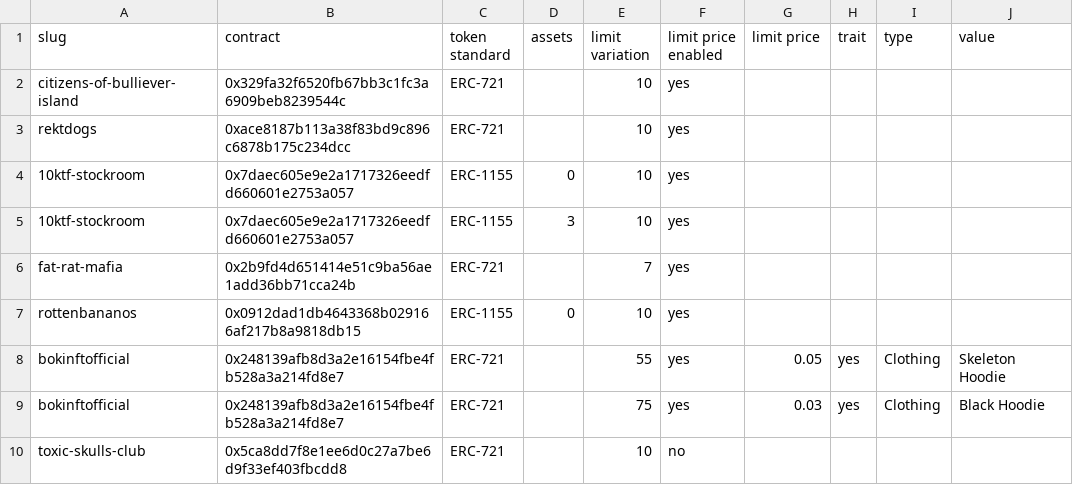
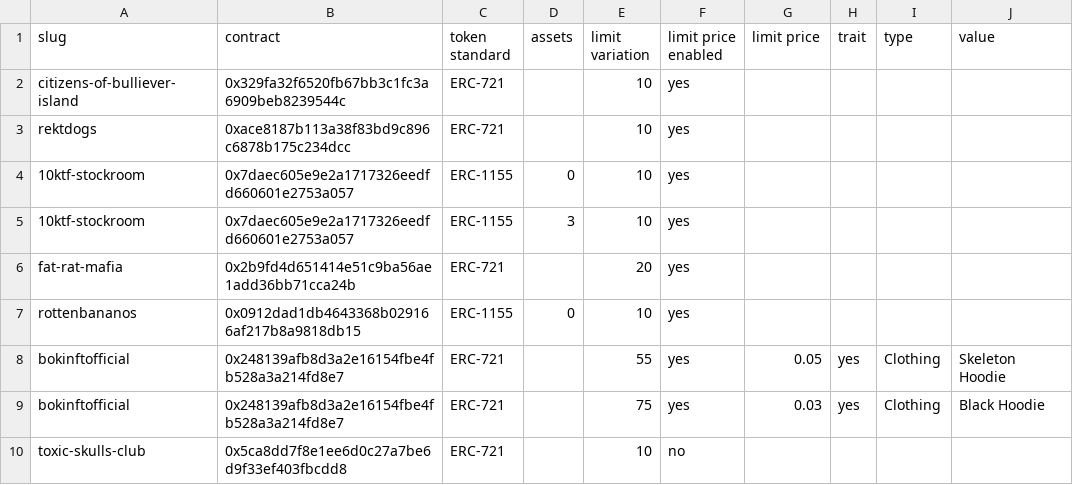
Before and after one commit to johnydev23/Opensea_automated_actions, a CSV file: Collections - Sheet1.csv, drawn as a sheet; only a part is shown.

Commit message:
Update Collections - Sheet1.csv

```diff
--- a/Collections - Sheet1.csv
+++ b/Collections - Sheet1.csv
@@ -5,3 +5,3 @@ rektdogs,0xace8187b113a38f83bd9c896c6878b175c234dcc,ERC-721,,10,yes,,,,
 10ktf-stockroom,0x7daec605e9e2a1717326eedfd660601e2753a057,ERC-1155,3,10,yes,,,,
-fat-rat-mafia,0x2b9fd4d651414e51c9ba56ae1add36bb71cca24b,ERC-721,,7,yes,,,,
+fat-rat-mafia,0x2b9fd4d651414e51c9ba56ae1add36bb71cca24b,ERC-721,,20,yes,,,,
 rottenbananos,0x0912dad1db4643368b029166af217b8a9818db15,ERC-1155,0,10,yes,,,,
```
